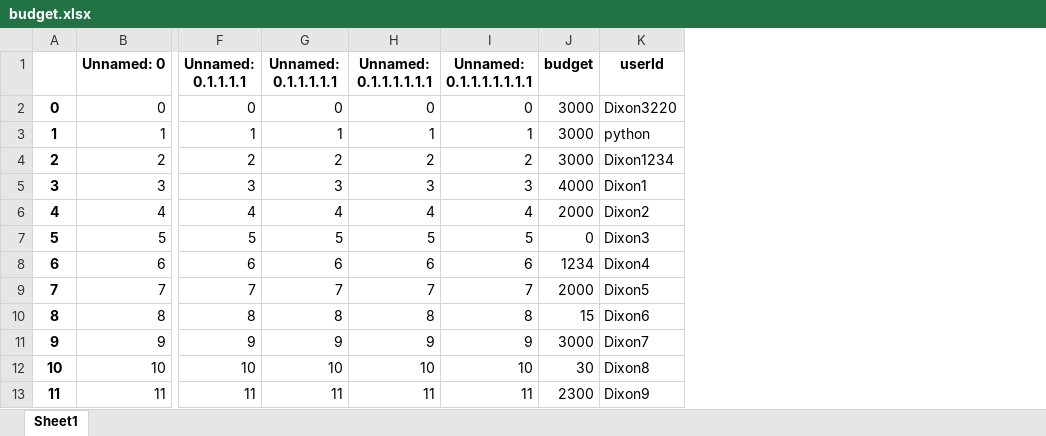
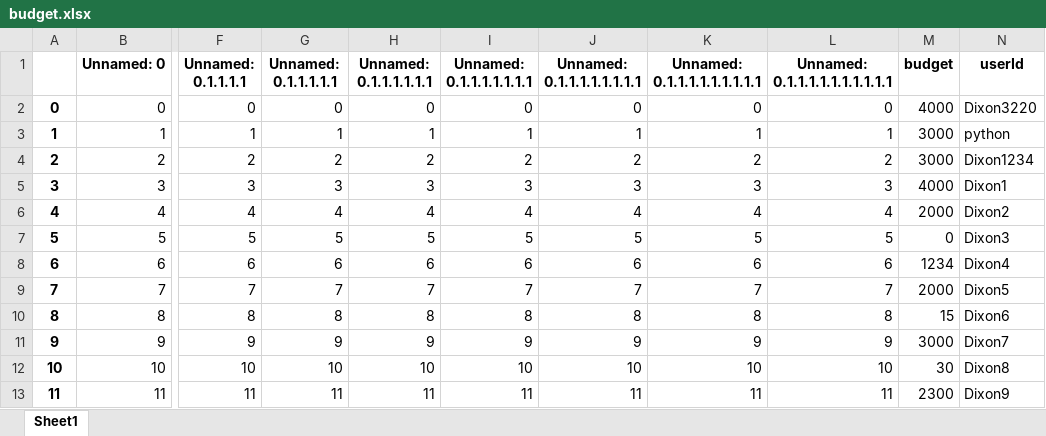
Before and after one commit to Dixon3220/PythonProgramming, an Excel workbook: main/budget.xlsx, sheet Sheet1, drawn as a sheet; only a part is shown, gaps mark what is left out; values as stored, in another font and other column widths than the file's, no borders; addresses are those after the commit; the diff names each change by its address in the sheet, - before the commit and + after, or states it on an @@ line.

```diff
--- a/main/budget.xlsx (sheet Sheet1)
+++ b/main/budget.xlsx (sheet Sheet1)
+column J (Unnamed: 0.1.1.1.1.1.1.1.1), rows 2-13: 0 | 1 | 2 | 3 | 4 | 5 | 6 | 7 | 8 | 9 | 10 | 11
+column K (Unnamed: 0.1.1.1.1.1.1.1.1.1), rows 2-13: 0 | 1 | 2 | 3 | 4 | 5 | 6 | 7 | 8 | 9 | 10 | 11
+column L (Unnamed: 0.1.1.1.1.1.1.1.1.1.1), rows 2-13: 0 | 1 | 2 | 3 | 4 | 5 | 6 | 7 | 8 | 9 | 10 | 11
-M2 (budget): 3000
+M2 (budget): 4000
```
Also changed, not shown: main/expense.xlsx, main/user_budget.xlsx, 4 other files.
